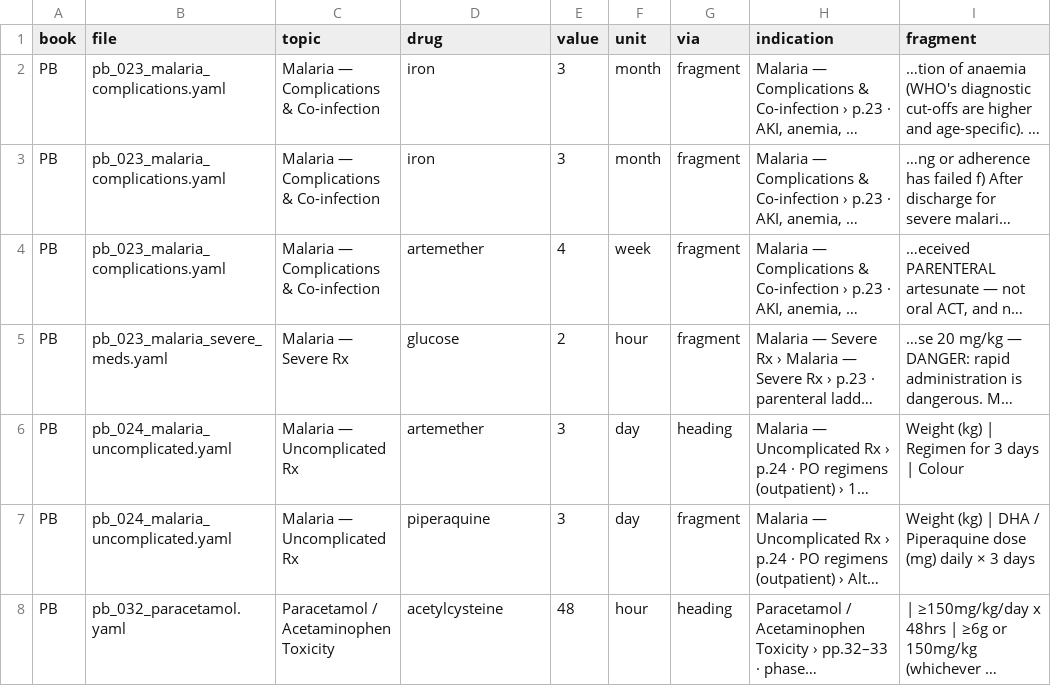
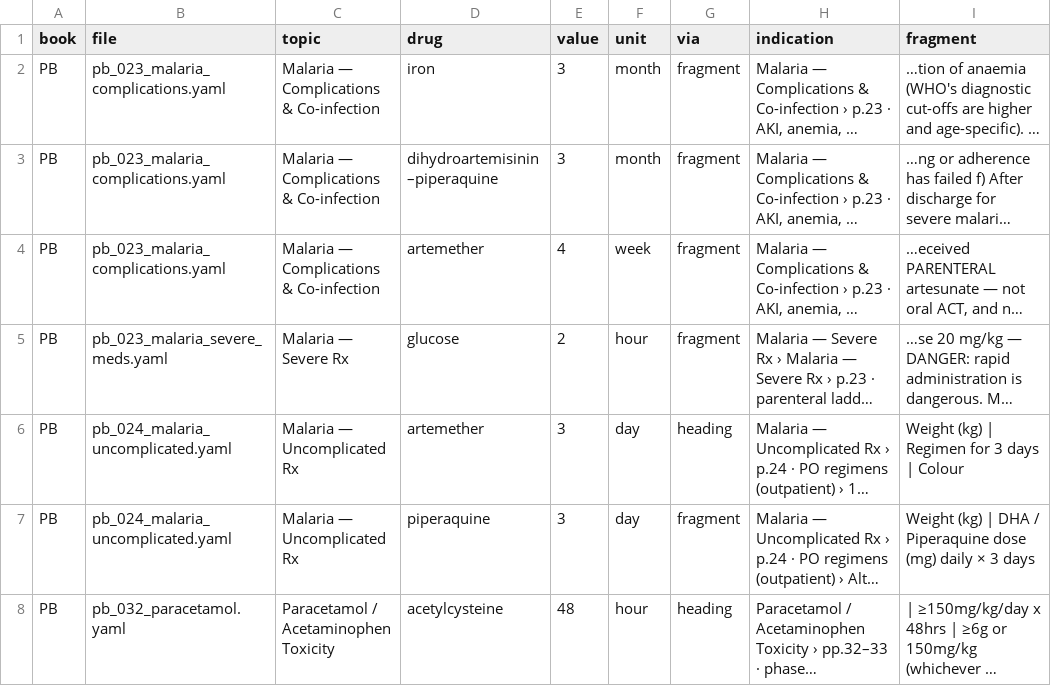
Before and after one commit to fhir-fli/orbweaver, a TSV file: tool/crossbook/durations.tsv, drawn as a sheet; only a part is shown; long unchanged cells end in …; the diff covers the shown part only; the diff names each change by its address in the sheet, - before the commit and + after, or states it on an @@ line.

```diff
--- a/tool/crossbook/durations.tsv
+++ b/tool/crossbook/durations.tsv
-D3 (drug): iron
+D3 (drug): dihydroartemisinin–piperaquine
```
Also changed, not shown: 3 added rows elsewhere in this file, 3 other files.
